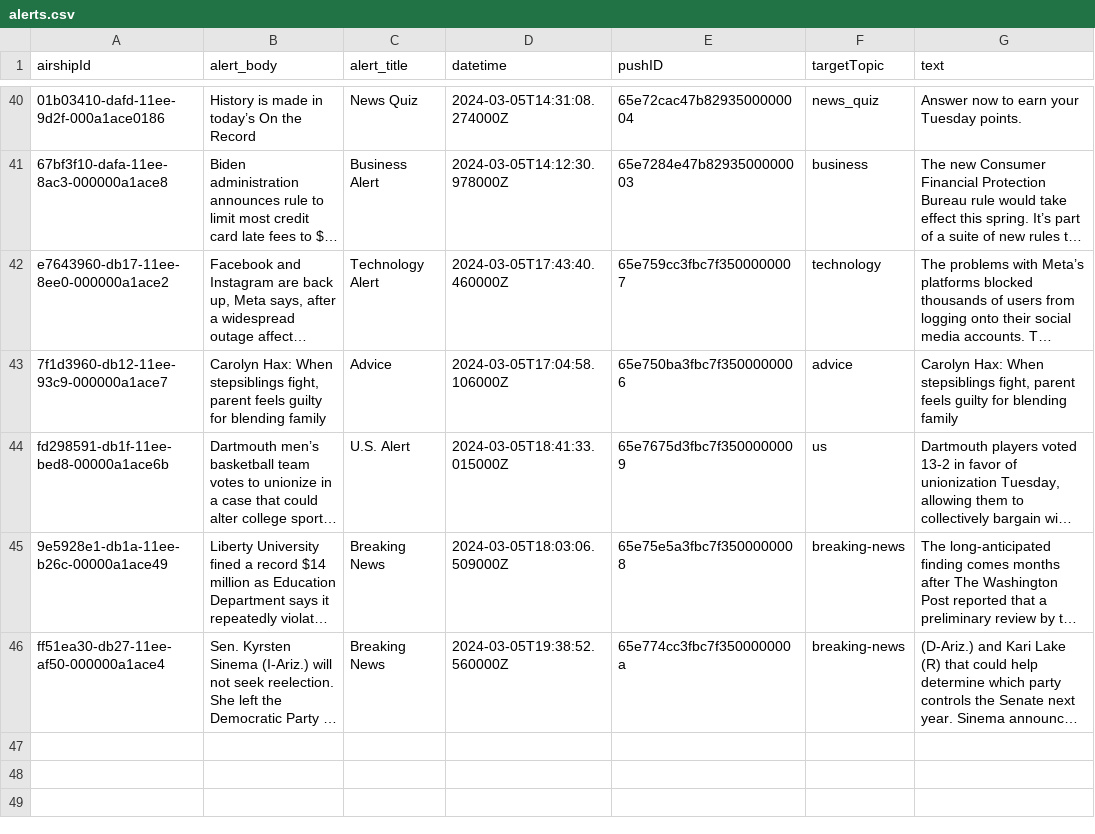
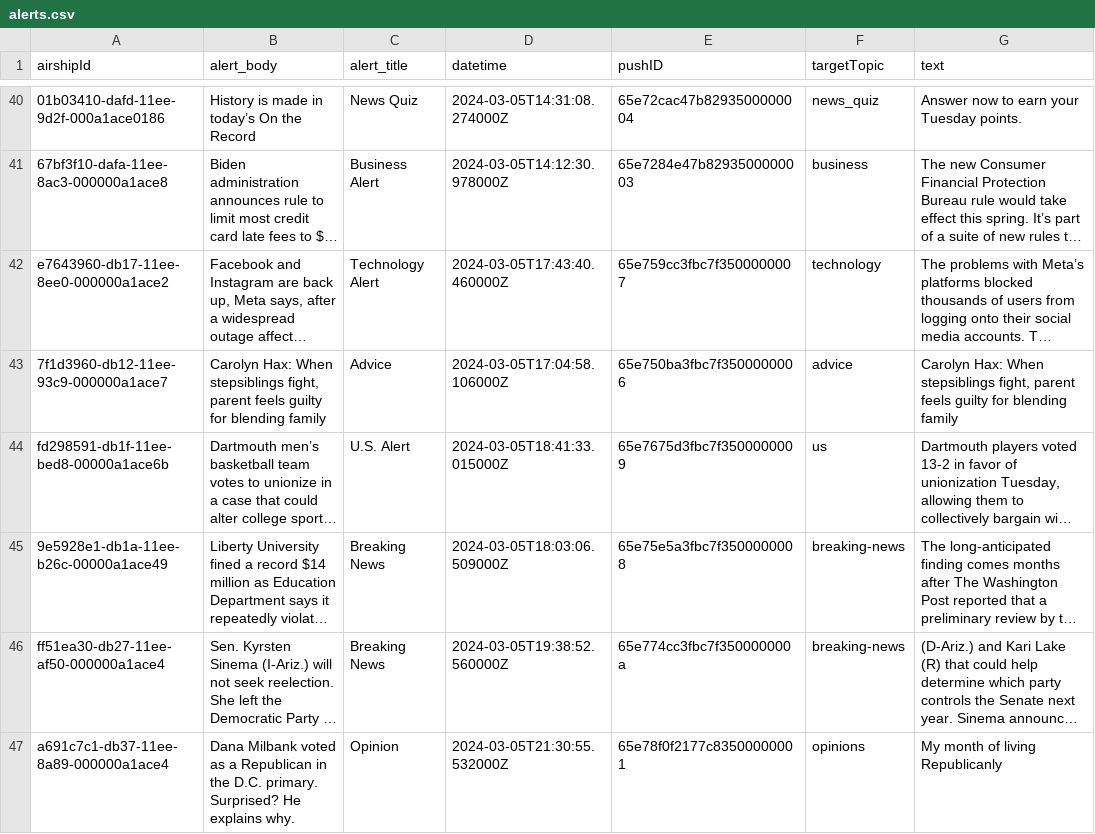
Before and after one commit to dwillis/wapo-alerts, a CSV file: alerts.csv, drawn as a sheet; only a part is shown, gaps mark what is left out; long unchanged cells end in …; the diff names each change by its address in the sheet, - before the commit and + after, or states it on an @@ line.

```diff
--- a/alerts.csv
+++ b/alerts.csv
+row 47: a691c7c1-db37-11ee-8a89-000000a1ace4 | Dana Milbank voted as a Republican in the D.C. primary. Surprised? He explains why. | Opinion | 2024-03-05T21:30:55.532000Z | 65e78f0f2177c83500000001 | opinions | My month of living Republicanly
```
Also changed, not shown: 2 other files.
